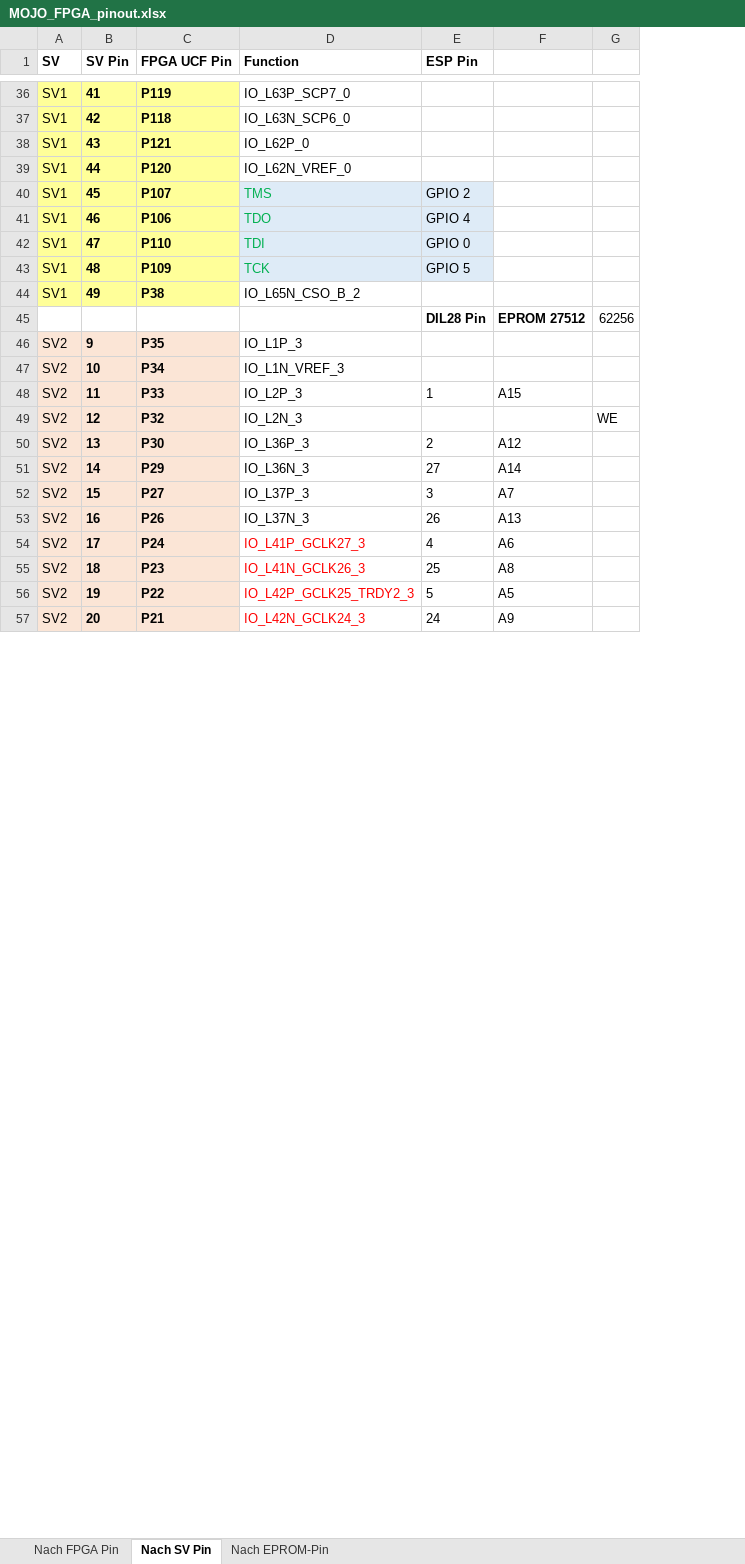
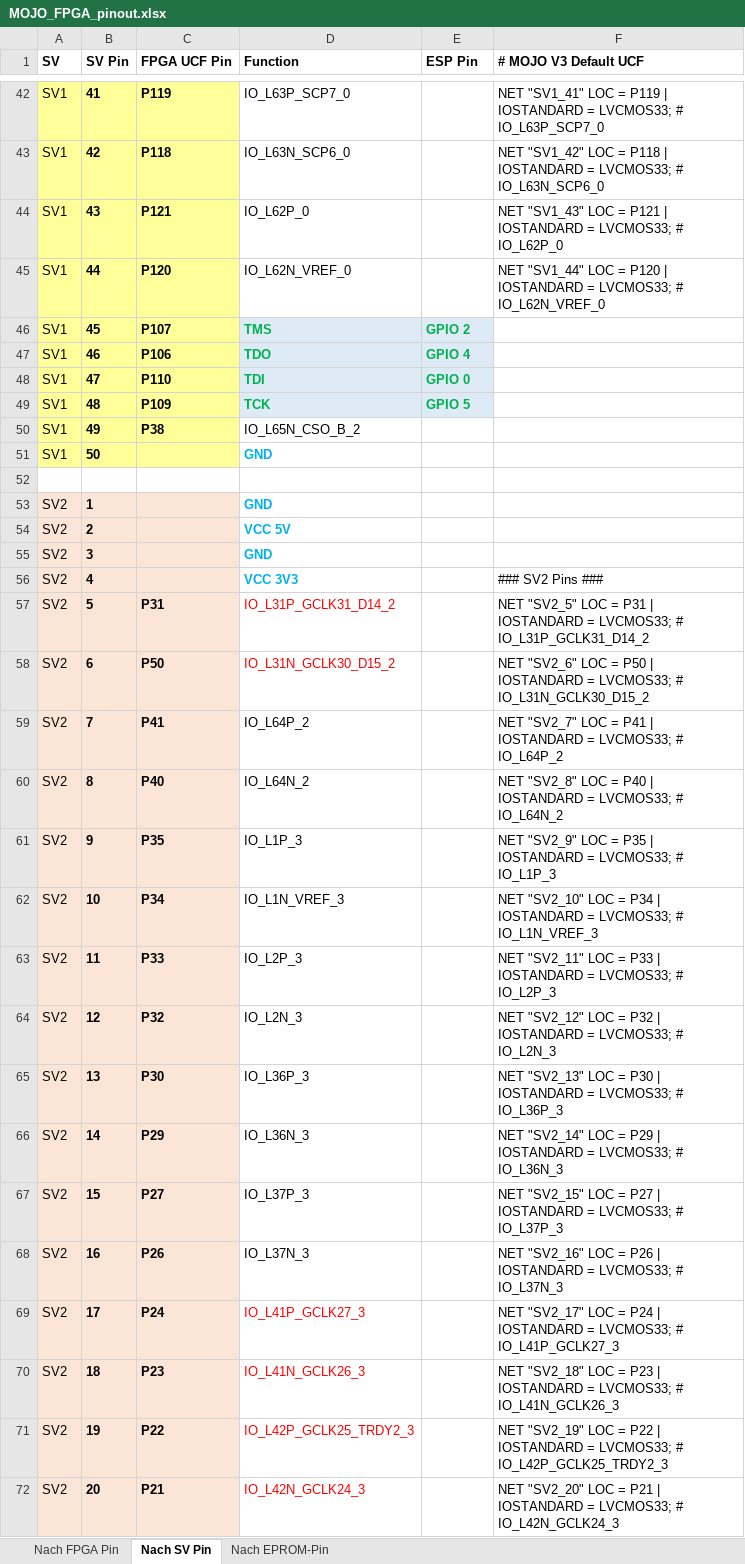
Before and after one commit to keyboardpartner/esim_8266, an Excel workbook: docs/MOJO_FPGA_pinout.xlsx, sheet Nach SV Pin, drawn as a sheet; only a part is shown, gaps mark what is left out; values as stored, in another font and other column widths than the file's, no borders; removed rows and columns are numbered as before the commit, all else as after; the diff covers the shown part only; the diff names each change by its address in the sheet, - before the commit and + after, or states it on an @@ line.

```diff
--- a/docs/MOJO_FPGA_pinout.xlsx (sheet Nach SV Pin)
+++ b/docs/MOJO_FPGA_pinout.xlsx (sheet Nach SV Pin)
-column F, rows 45-57: EPROM 27512 |  |  | A15 |  | A12 | A14 | A7 | A13 | A6 | A8 | A5 | A9
-column G, rows 45-49: 62256 |  |  |  | WE
+column F (# MOJO V3 Default UCF), rows 42-45: NET "SV1_41" LOC = P119 | IOSTANDARD = LVCMOS33; # IO_L63P_SCP7_0 | NET "SV1_42" LOC = P118 | IOSTANDARD = LVCMOS33; # IO_L63N_SCP6_0 | NET "SV1_43" LOC = P121 | IOSTANDARD = LVCMOS33; # IO_L62P_0 | NET "SV1_44" LOC = P120 | IOSTANDARD = LVCMOS33; # IO_L62N_VREF_0; rows 61-72: NET "SV2_9" LOC = P35 | IOSTANDARD = LVCMOS33; # IO_L1P_3 | NET "SV2_10" LOC = P34 | IOSTANDARD = LVCMOS33; # IO_L1N_VREF_3 | NET "SV2_11" LOC = P33 | IOSTANDARD = LVCMOS33; # IO_L2P_3 | NET "SV2_12" LOC = P32 | IOSTANDARD = LVCMOS33; # IO_L2N_3 | NET "SV2_13" LOC = P30 | IOSTANDARD = LVCMOS33; # IO_L36P_3 | NET "SV2_14" LOC = P29 | IOSTANDARD = LVCMOS33; # IO_L36N_3 | NET "SV2_15" LOC = P27 | IOSTANDARD = LVCMOS33; # IO_L37P_3 | NET "SV2_16" LOC = P26 | IOSTANDARD = LVCMOS33; # IO_L37N_3 | NET "SV2_17" LOC = P24 | IOSTANDARD = LVCMOS33; # IO_L41P_GCLK27_3 | NET "SV2_18" LOC = P23 | IOSTANDARD = LVCMOS33; # IO_L41N_GCLK26_3 | NET "SV2_19" LOC = P22 | IOSTANDARD = LVCMOS33; # IO_L42P_GCLK25_TRDY2_3 | NET "SV2_20" LOC = P21 | IOSTANDARD = LVCMOS33; # IO_L42N_GCLK24_3
-D46:E49 bold: off
+D46:E49 bold: on
-E46:E49 text colour: black
+E46:E49 text colour: #00B050
+row 51: SV1 | 50 |  | GND
-row 52:  |  |  |  | DIL28 Pin | EPROM 27512 | 62256
+row 52: (empty)
+row 53: SV2 | 1 |  | GND
+row 54: SV2 | 2 |  | VCC 5V
+row 55: SV2 | 3 |  | GND
+row 56: SV2 | 4 |  | VCC 3V3 |  | ### SV2 Pins ###
+row 57: SV2 | 5 | P31 | IO_L31P_GCLK31_D14_2 |  | NET "SV2_5" LOC = P31 | IOSTANDARD = LVCMOS33; # IO_L31P_GCLK31_D14_2
+row 58: SV2 | 6 | P50 | IO_L31N_GCLK30_D15_2 |  | NET "SV2_6" LOC = P50 | IOSTANDARD = LVCMOS33; # IO_L31N_GCLK30_D15_2
+row 59: SV2 | 7 | P41 | IO_L64P_2 |  | NET "SV2_7" LOC = P41 | IOSTANDARD = LVCMOS33; # IO_L64P_2
+row 60: SV2 | 8 | P40 | IO_L64N_2 |  | NET "SV2_8" LOC = P40 | IOSTANDARD = LVCMOS33; # IO_L64N_2
-E63 (ESP Pin): 1
+E63 (ESP Pin): (empty)
-E65 (ESP Pin): 2
+E65 (ESP Pin): (empty)
-E66 (ESP Pin): 27
+E66 (ESP Pin): (empty)
-E67 (ESP Pin): 3
+E67 (ESP Pin): (empty)
-E68 (ESP Pin): 26
+E68 (ESP Pin): (empty)
-E69 (ESP Pin): 4
+E69 (ESP Pin): (empty)
-E70 (ESP Pin): 25
+E70 (ESP Pin): (empty)
-E71 (ESP Pin): 5
+E71 (ESP Pin): (empty)
-E72 (ESP Pin): 24
+E72 (ESP Pin): (empty)
```
Also changed, not shown: 6 added rows, 25 edited cells and cell formats elsewhere in this sheet, sheet Nach EPROM-Pin, sheet Nach FPGA Pin, formulas that keep their value, 45 other files.
